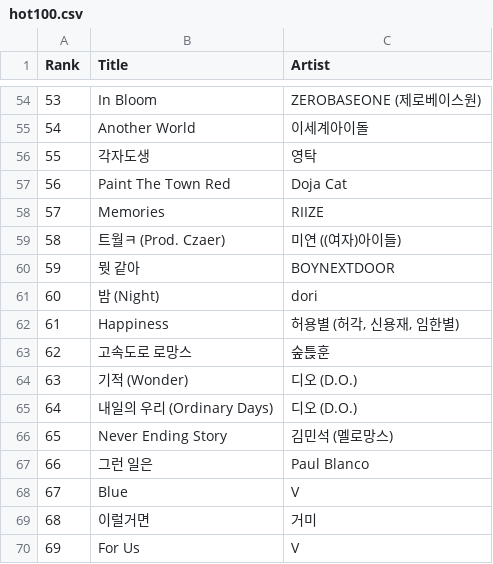
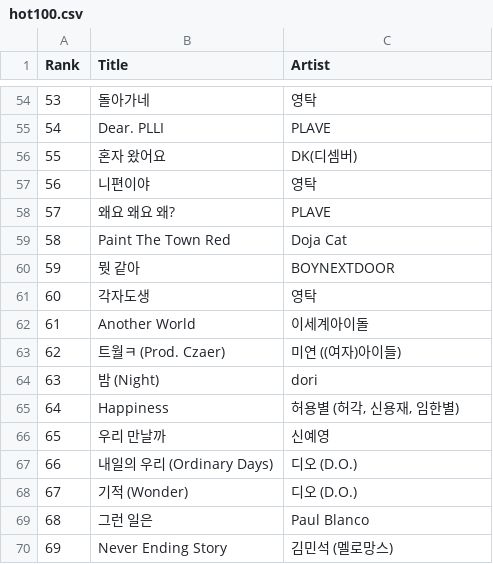
Before and after one commit to imasojeong/IR, a CSV file: output/hot100.csv, drawn as a sheet; only a part is shown, gaps mark what is left out; the diff covers the shown part only.

```diff
--- a/output/hot100.csv
+++ b/output/hot100.csv
@@ -54,17 +54,17 @@ Rank,Title,Artist
-53,In Bloom,ZEROBASEONE (제로베이스원)
-54,Another World,이세계아이돌
-55,각자도생,영탁
-56,Paint The Town Red,Doja Cat
-57,Memories,RIIZE
-58,트월ㅋ (Prod. Czaer),미연 ((여자)아이들)
+53,돌아가네,영탁
+54,Dear. PLLI,PLAVE
+55,혼자 왔어요,DK(디셈버)
+56,니편이야,영탁
+57,왜요 왜요 왜?,PLAVE
+58,Paint The Town Red,Doja Cat
 59,뭣 같아,BOYNEXTDOOR
-60,밤 (Night),dori
-61,Happiness,"허용별 (허각, 신용재, 임한별)"
-62,고속도로 로망스,숲튽훈
-63,기적 (Wonder),디오 (D.O.)
-64,내일의 우리 (Ordinary Days),디오 (D.O.)
-65,Never Ending Story,김민석 (멜로망스)
-66,그런 일은,Paul Blanco
-67,Blue,V
-68,이럴거면,거미
-69,For Us,V
+60,각자도생,영탁
+61,Another World,이세계아이돌
+62,트월ㅋ (Prod. Czaer),미연 ((여자)아이들)
+63,밤 (Night),dori
+64,Happiness,"허용별 (허각, 신용재, 임한별)"
+65,우리 만날까,신예영
+66,내일의 우리 (Ordinary Days),디오 (D.O.)
+67,기적 (Wonder),디오 (D.O.)
+68,그런 일은,Paul Blanco
+69,Never Ending Story,김민석 (멜로망스)
```
Also changed, not shown: 122 edited cells elsewhere in this file, output/chart.csv, output/day.csv, 2 other files.
